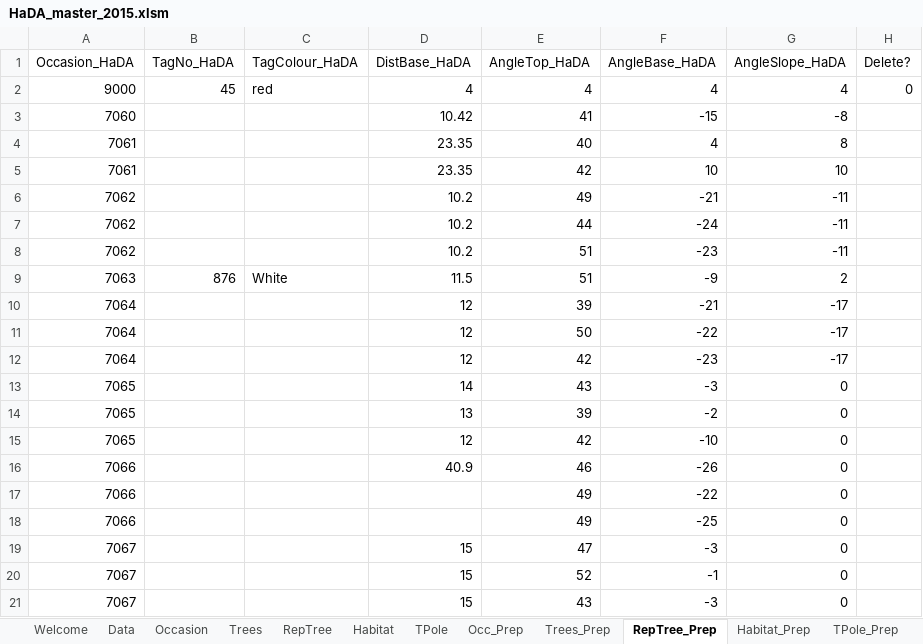
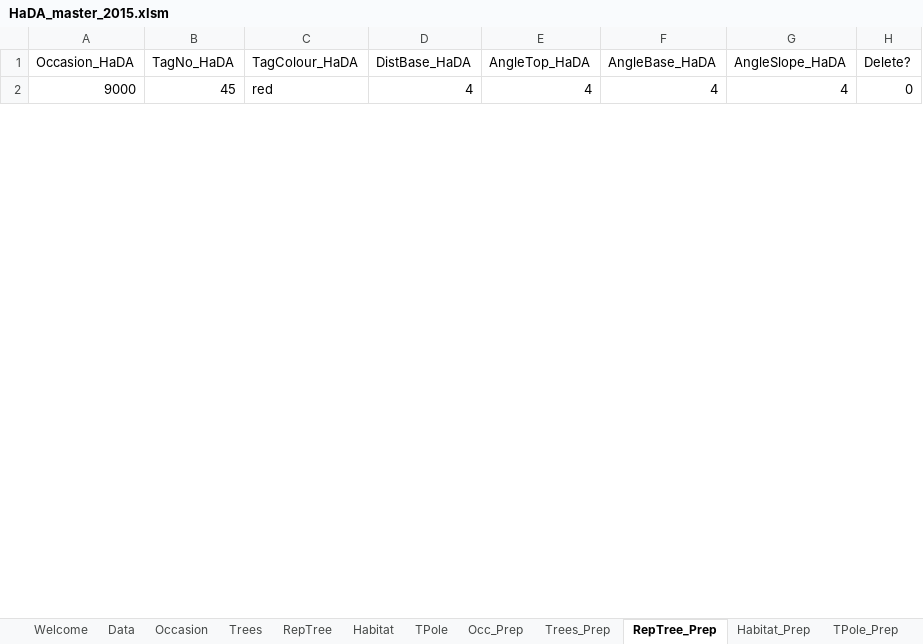
Before and after one commit to mlripp2/cusuco2015, an Excel workbook: masterMiniDBs/HaDA_master_2015.xlsm, sheet RepTree_Prep, drawn as a sheet; only a part is shown; values as stored, in another font and other column widths than the file's, no borders; removed rows and columns are numbered as before the commit, all else as after; the diff covers the shown part only; the diff names each change by its address in the sheet, - before the commit and + after, or states it on an @@ line.

```diff
--- a/masterMiniDBs/HaDA_master_2015.xlsm (sheet RepTree_Prep)
+++ b/masterMiniDBs/HaDA_master_2015.xlsm (sheet RepTree_Prep)
-row 3: 7060 |  |  | 10.42 | 41 | -15 | -8
-row 4: 7061 |  |  | 23.35 | 40 | 4 | 8
-row 5: 7061 |  |  | 23.35 | 42 | 10 | 10
-row 6: 7062 |  |  | 10.2 | 49 | -21 | -11
-row 7: 7062 |  |  | 10.2 | 44 | -24 | -11
-row 8: 7062 |  |  | 10.2 | 51 | -23 | -11
-row 9: 7063 | 876 | White | 11.5 | 51 | -9 | 2
-row 10: 7064 |  |  | 12 | 39 | -21 | -17
-row 11: 7064 |  |  | 12 | 50 | -22 | -17
-row 12: 7064 |  |  | 12 | 42 | -23 | -17
-row 13: 7065 |  |  | 14 | 43 | -3 | 0
-row 14: 7065 |  |  | 13 | 39 | -2 | 0
-row 15: 7065 |  |  | 12 | 42 | -10 | 0
-row 16: 7066 |  |  | 40.9 | 46 | -26 | 0
-row 17: 7066 |  |  |  | 49 | -22 | 0
-row 18: 7066 |  |  |  | 49 | -25 | 0
-row 19: 7067 |  |  | 15 | 47 | -3 | 0
-row 20: 7067 |  |  | 15 | 52 | -1 | 0
-row 21: 7067 |  |  | 15 | 43 | -3 | 0
```
Also changed, not shown: 1 added row and 89 removed rows elsewhere in this sheet, sheet TPole_Prep, sheet Habitat_Prep, sheet Trees_Prep, sheet Occasion, sheet Habitat, sheet RepTree, 4 more sheets, fieldMiniDBs/HeSnTR_field_2015.xlsm, masterMiniDBs/BaMN_master_2015.xlsm, 5 other files.
